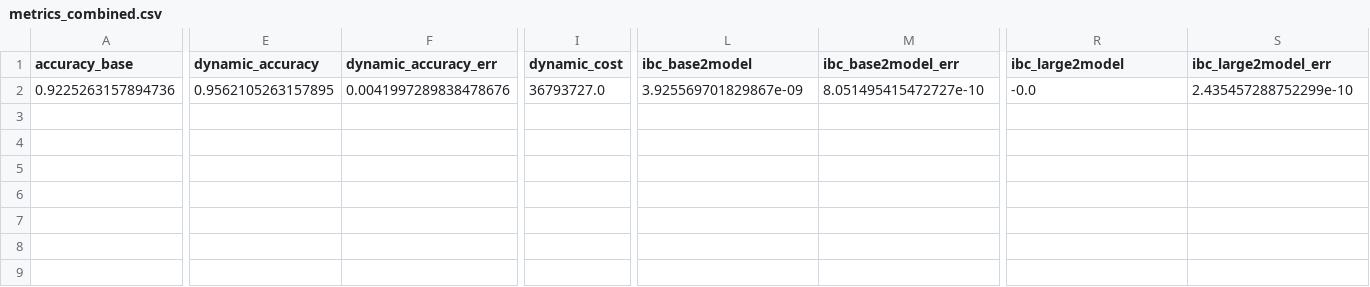
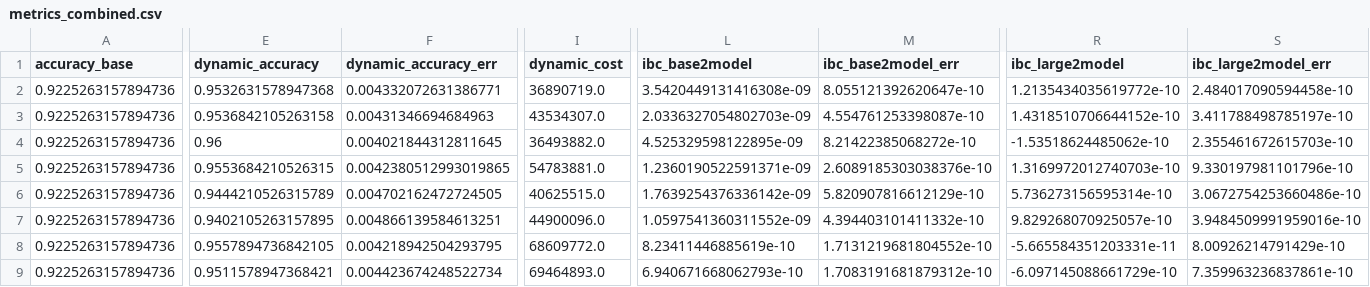
Before and after one commit to fanconic/cascaded-llms, a CSV file: precomputed_responses/qwen_3_7/uncalibrated/arc_easy/metrics_combined.csv, drawn as a sheet; only a part is shown, gaps mark what is left out; rows hold the shown columns only; the diff covers the shown part only; the diff names each change by its address in the sheet, - before the commit and + after, or states it on an @@ line.

```diff
--- a/precomputed_responses/qwen_3_7/uncalibrated/arc_easy/metrics_combined.csv
+++ b/precomputed_responses/qwen_3_7/uncalibrated/arc_easy/metrics_combined.csv
-E2 (dynamic_accuracy): 0.9562105263157895
+E2 (dynamic_accuracy): 0.9532631578947368
-F2 (dynamic_accuracy_err): 0.0041997289838478676
+F2 (dynamic_accuracy_err): 0.004332072631386771
-I2 (dynamic_cost): 36793727.0
+I2 (dynamic_cost): 36890719.0
-L2 (ibc_base2model): 3.925569701829867e-09
+L2 (ibc_base2model): 3.5420449131416308e-09
-M2 (ibc_base2model_err): 8.051495415472727e-10
+M2 (ibc_base2model_err): 8.055121392620647e-10
-R2 (ibc_large2model): -0.0
+R2 (ibc_large2model): 1.2135434035619772e-10
-S2 (ibc_large2model_err): 2.435457288752299e-10
+S2 (ibc_large2model_err): 2.484017090594458e-10
+row 3: 0.9225263157894736 | 0.9536842105263158 | 0.00431346694684963 | 43534307.0 | 2.0336327054802703e-09 | 4.554761253398087e-10 | 1.4318510706644152e-10 | 3.411788498785197e-10
+row 4: 0.9225263157894736 | 0.96 | 0.004021844312811645 | 36493882.0 | 4.525329598122895e-09 | 8.21422385068272e-10 | -1.53518624485062e-10 | 2.355461672615703e-10
+row 5: 0.9225263157894736 | 0.9553684210526315 | 0.0042380512993019865 | 54783881.0 | 1.2360190522591371e-09 | 2.6089185303038376e-10 | 1.3169972012740703e-10 | 9.330197981101796e-10
+row 6: 0.9225263157894736 | 0.9444210526315789 | 0.004702162472724505 | 40625515.0 | 1.7639254376336142e-09 | 5.820907816612129e-10 | 5.736273156595314e-10 | 3.0672754253660486e-10
+row 7: 0.9225263157894736 | 0.9402105263157895 | 0.004866139584613251 | 44900096.0 | 1.0597541360311552e-09 | 4.394403101411332e-10 | 9.829268070925057e-10 | 3.9484509991959016e-10
+row 8: 0.9225263157894736 | 0.9557894736842105 | 0.004218942504293795 | 68609772.0 | 8.23411446885619e-10 | 1.7131219681804552e-10 | -5.665584351203331e-11 | 8.00926214791429e-10
+row 9: 0.9225263157894736 | 0.9511578947368421 | 0.004423674248522734 | 69464893.0 | 6.940671668062793e-10 | 1.7083191681879312e-10 | -6.097145088661729e-10 | 7.359963236837861e-10
```
Also changed, not shown: 6 edited cells elsewhere in this file, precomputed_responses/qwen_3_7/uncalibrated/arc_challenge/metrics_combined.csv, precomputed_responses/qwen_3_7/uncalibrated/medmcqa/metrics_combined.csv, 43 other files.
